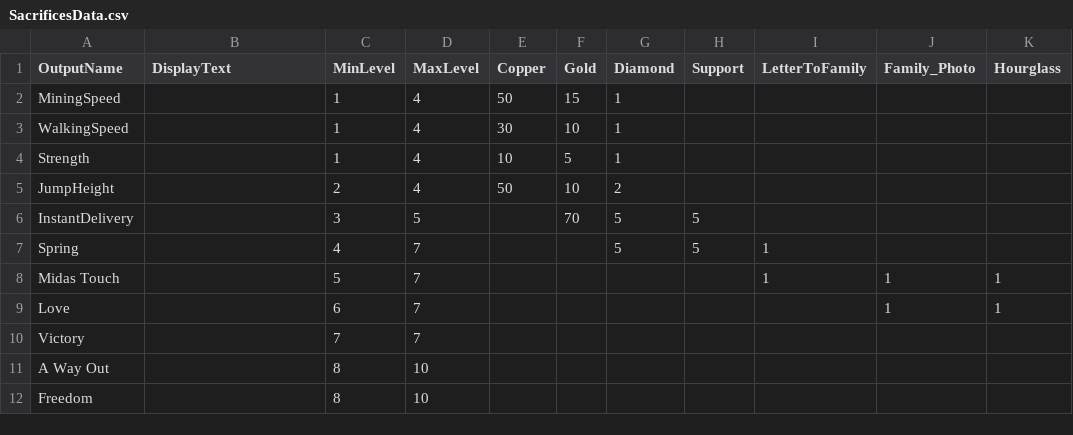
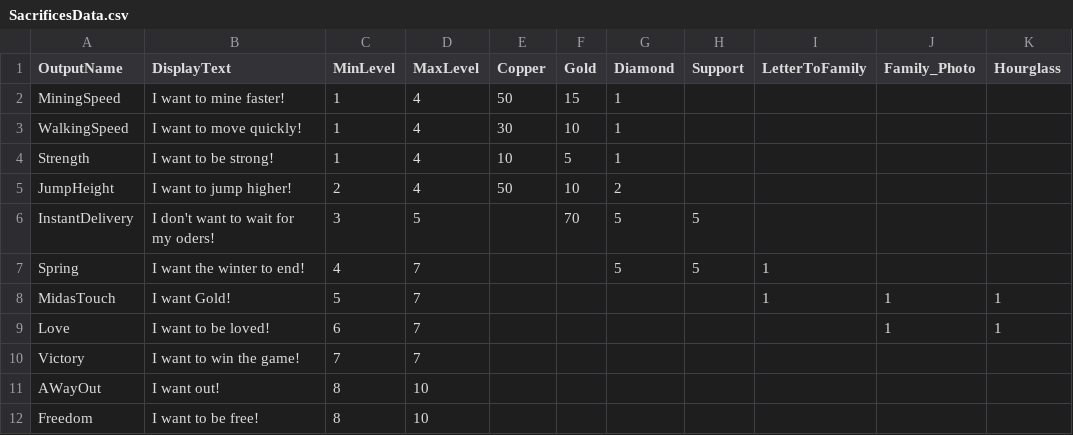
Before and after one commit to pirey0/AllThatLiesBelow, a CSV file: MiningPrototype/Assets/Resources/SacrificesData.csv, drawn as a sheet; only a part is shown; the diff names each change by its address in the sheet, - before the commit and + after, or states it on an @@ line.

Commit message:
altar displays proper texts and not identifiers

```diff
--- a/MiningPrototype/Assets/Resources/SacrificesData.csv
+++ b/MiningPrototype/Assets/Resources/SacrificesData.csv
-B2 (DisplayText): (empty)
+B2 (DisplayText): I want to mine faster!
-B3 (DisplayText): (empty)
+B3 (DisplayText): I want to move quickly!
-B4 (DisplayText): (empty)
+B4 (DisplayText): I want to be strong!
-B5 (DisplayText): (empty)
+B5 (DisplayText): I want to jump higher!
-B6 (DisplayText): (empty)
+B6 (DisplayText): I don't want to wait for my oders!
-B7 (DisplayText): (empty)
+B7 (DisplayText): I want the winter to end!
-A8 (OutputName): Midas Touch
+A8 (OutputName): MidasTouch
-B8 (DisplayText): (empty)
+B8 (DisplayText): I want Gold!
-B9 (DisplayText): (empty)
+B9 (DisplayText): I want to be loved!
-B10 (DisplayText): (empty)
+B10 (DisplayText): I want to win the game!
-A11 (OutputName): A Way Out
+A11 (OutputName): AWayOut
-B11 (DisplayText): (empty)
+B11 (DisplayText): I want out!
-B12 (DisplayText): (empty)
+B12 (DisplayText): I want to be free!
```
Also changed, not shown: 1 other file.
